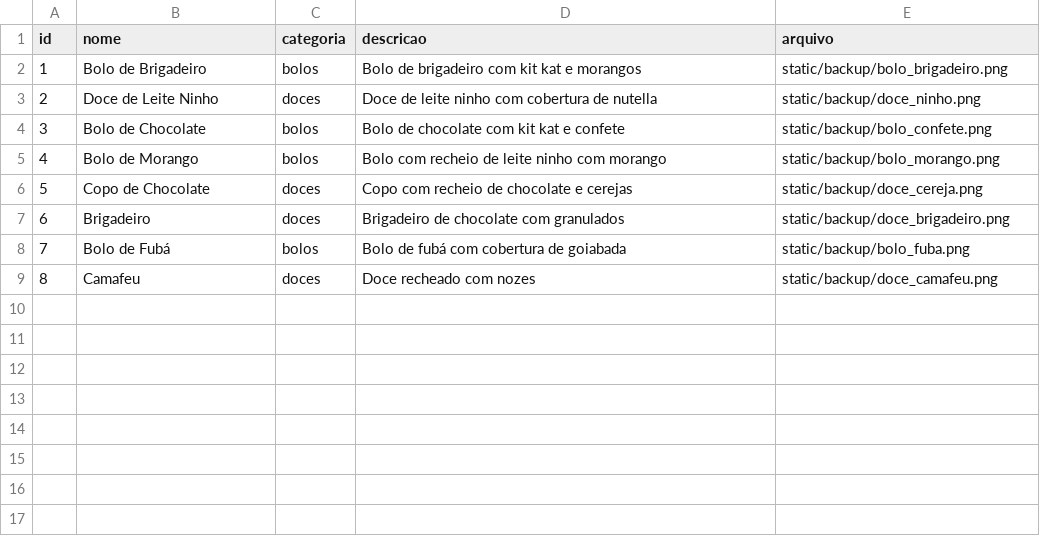
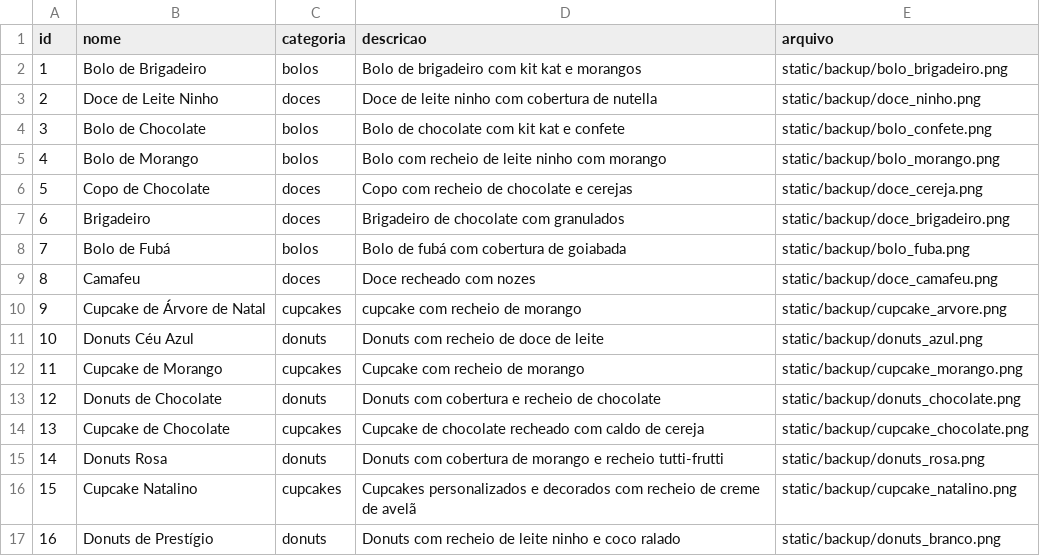
Before and after one commit to Gabrielly-Fernanda-Ferreira/Doce-Encanto, a CSV file: cadastro.csv, drawn as a sheet.

```diff
--- a/cadastro.csv
+++ b/cadastro.csv
@@ -9 +9,9 @@ id,nome,categoria,descricao,arquivo
 8,Camafeu,doces,Doce recheado com nozes,static/backup/doce_camafeu.png
+9,Cupcake de Árvore de Natal,cupcakes,cupcake com recheio de morango,static/backup/cupcake_arvore.png
+10,Donuts Céu Azul,donuts,Donuts com recheio de doce de leite ,static/backup/donuts_azul.png
+11,Cupcake de Morango,cupcakes,Cupcake com recheio de morango,static/backup/cupcake_morango.png
+12,Donuts de Chocolate,donuts,Donuts com cobertura e recheio de chocolate ,static/backup/donuts_chocolate.png
+13,Cupcake de Chocolate,cupcakes,Cupcake de chocolate recheado com caldo de cereja,static/backup/cupcake_chocolate.png
+14,Donuts Rosa,donuts,Donuts com cobertura de morango e recheio tutti-frutti,static/backup/donuts_rosa.png
+15,Cupcake Natalino,cupcakes,Cupcakes personalizados e decorados com recheio de creme de avelã,static/backup/cupcake_natalino.png
+16,Donuts de Prestígio,donuts,Donuts com recheio de leite ninho e coco ralado,static/backup/donuts_branco.png
```
Also changed, not shown: 8 other files.
